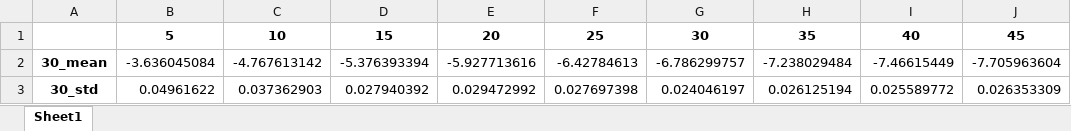
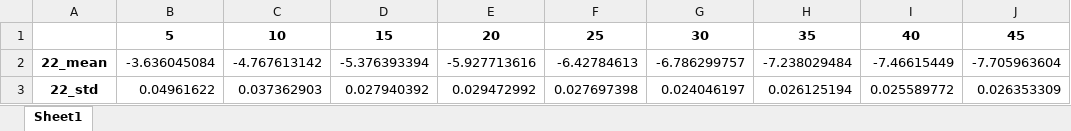
Before and after one commit to madegomez/Leadership-project, an Excel workbook: Conceptos_relaciones/LSA/LSI_final_semilla_tc.xlsx, sheet Sheet1, drawn as a sheet; only a part is shown; values as stored, in another font and other column widths than the file's, no borders; charts and pictures not drawn; the diff names each change by its address in the sheet, - before the commit and + after, or states it on an @@ line.

```diff
--- a/Conceptos_relaciones/LSA/LSI_final_semilla_tc.xlsx (sheet Sheet1)
+++ b/Conceptos_relaciones/LSA/LSI_final_semilla_tc.xlsx (sheet Sheet1)
-A2: 30_mean
+A2: 22_mean
-A3: 30_std
+A3: 22_std
```
Also changed, not shown: Conceptos_relaciones/LSA/LSI_final_enriquecimiento_tc.xlsx.
